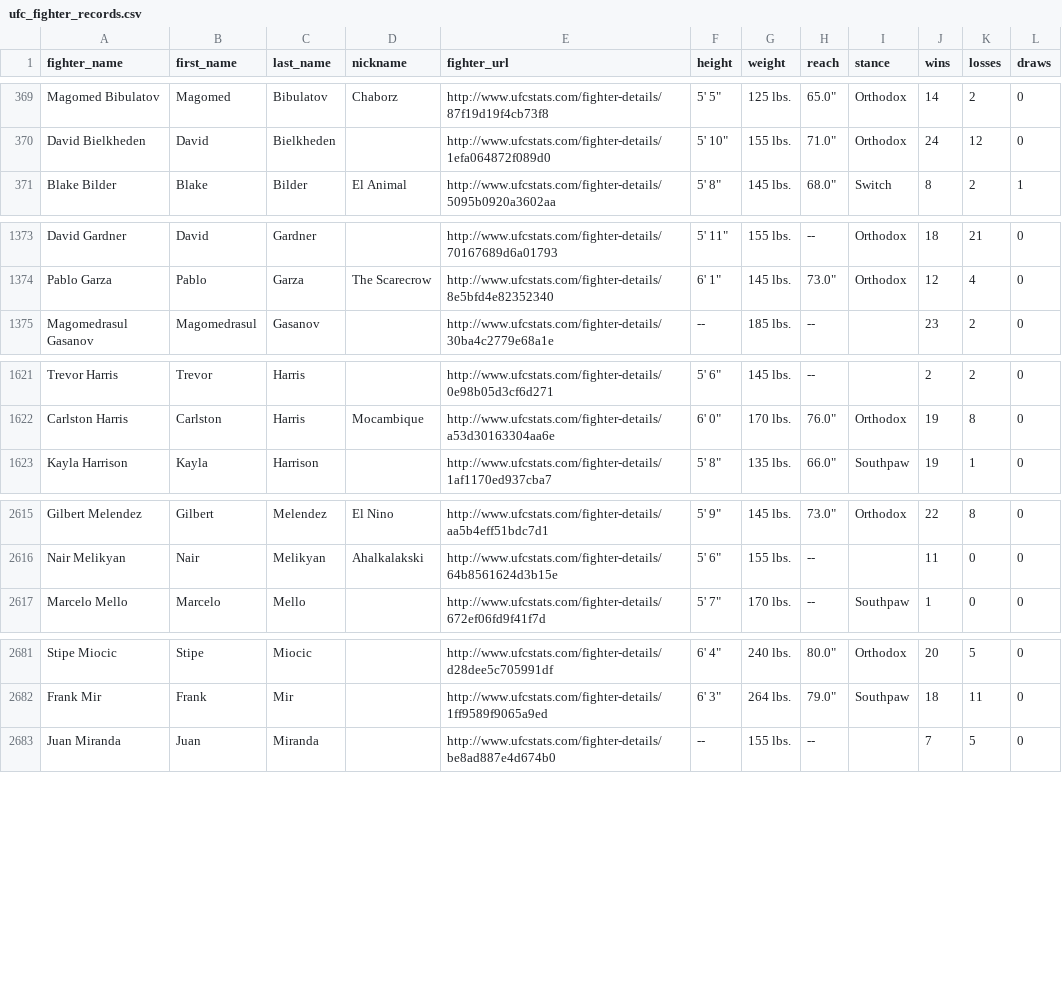
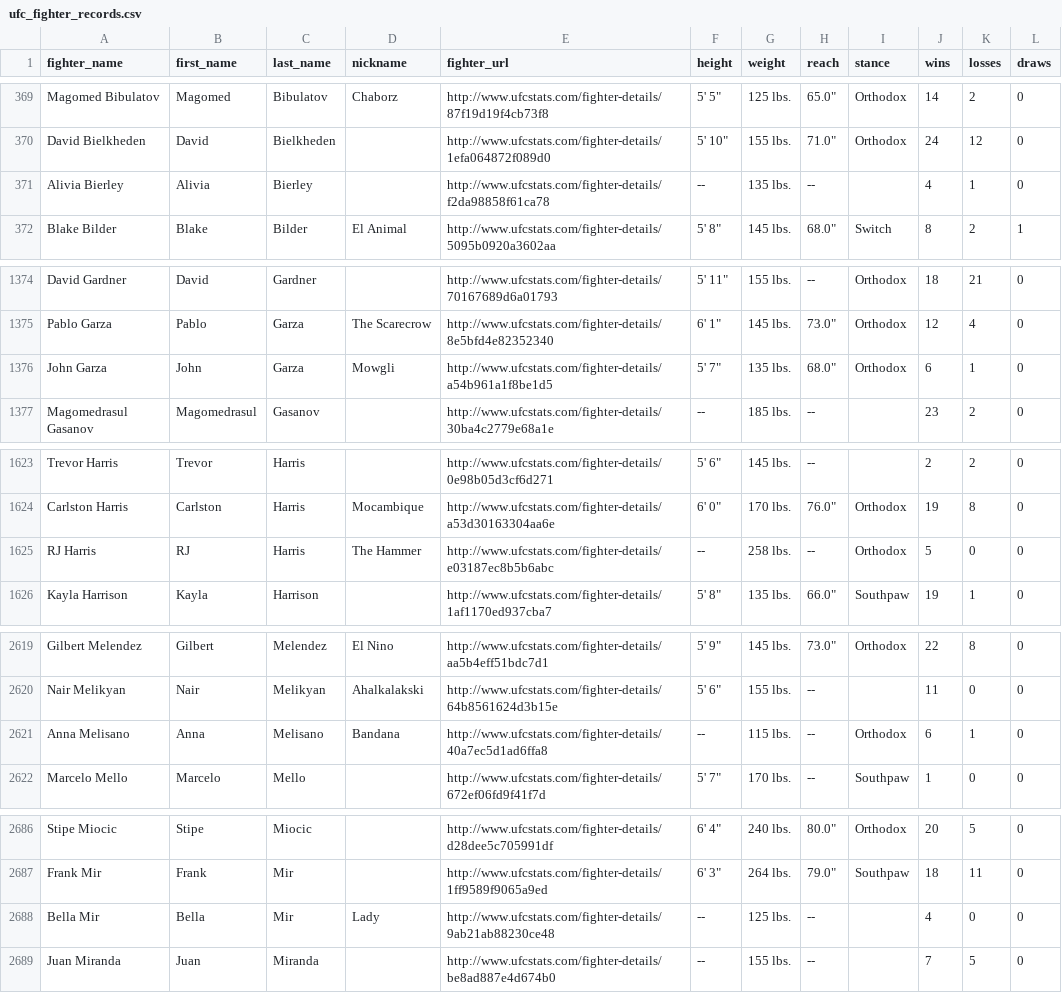
Before and after one commit to sockybobocky/ufc-data, a CSV file: ufc_fighter_records.csv, drawn as a sheet; only a part is shown, gaps mark what is left out; the diff covers the shown part only; the diff names each change by its address in the sheet, - before the commit and + after, or states it on an @@ line.

```diff
--- a/ufc_fighter_records.csv
+++ b/ufc_fighter_records.csv
+row 371: Alivia Bierley | Alivia | Bierley |  | http://www.ufcstats.com/fighter-details/f2da98858f61ca78 | -- | 135 lbs. | -- |  | 4 | 1 | 0
+row 1376: John Garza | John | Garza | Mowgli | http://www.ufcstats.com/fighter-details/a54b961a1f8be1d5 | 5' 7" | 135 lbs. | 68.0" | Orthodox | 6 | 1 | 0
+row 1625: RJ Harris | RJ | Harris | The Hammer | http://www.ufcstats.com/fighter-details/e03187ec8b5b6abc | -- | 258 lbs. | -- | Orthodox | 5 | 0 | 0
+row 2621: Anna Melisano | Anna | Melisano | Bandana | http://www.ufcstats.com/fighter-details/40a7ec5d1ad6ffa8 | -- | 115 lbs. | -- | Orthodox | 6 | 1 | 0
+row 2688: Bella Mir | Bella | Mir | Lady | http://www.ufcstats.com/fighter-details/9ab21ab88230ce48 | -- | 125 lbs. | -- |  | 4 | 0 | 0
```
Also changed, not shown: 2 added rows and 7 edited cells elsewhere in this file, ufc_betting_odds.csv, ufc_fighter_details.csv, 4 other files.
